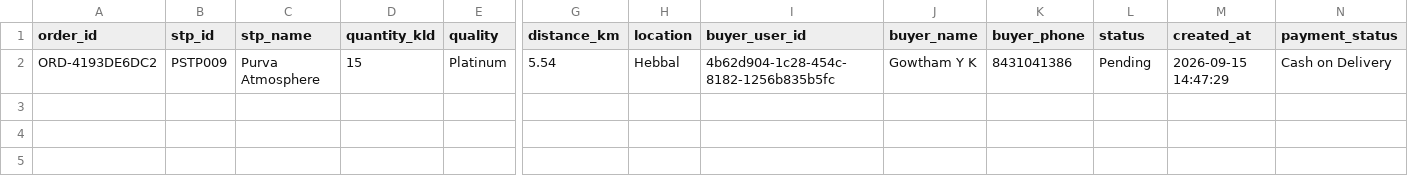
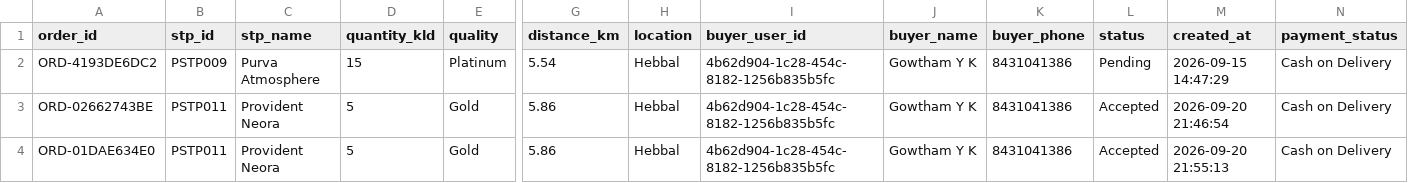
Before and after one commit to Gowtham-YK/PurvaJalSetu, a CSV file: database/orders.csv, drawn as a sheet; only a part is shown, gaps mark what is left out; rows hold the shown columns only; the diff names each change by its address in the sheet, - before the commit and + after, or states it on an @@ line.

```diff
--- a/database/orders.csv
+++ b/database/orders.csv
+row 3: ORD-02662743BE | PSTP011 | Provident Neora | 5 | Gold | 5.86 | Hebbal | 4b62d904-1c28-454c-8182-1256b835b5fc | Gowtham Y K | 8431041386 | Accepted | 2026-09-20 21:46:54 | Cash on Delivery
+row 4: ORD-01DAE634E0 | PSTP011 | Provident Neora | 5 | Gold | 5.86 | Hebbal | 4b62d904-1c28-454c-8182-1256b835b5fc | Gowtham Y K | 8431041386 | Accepted | 2026-09-20 21:55:13 | Cash on Delivery
```
Also changed, not shown: 9 other files.
